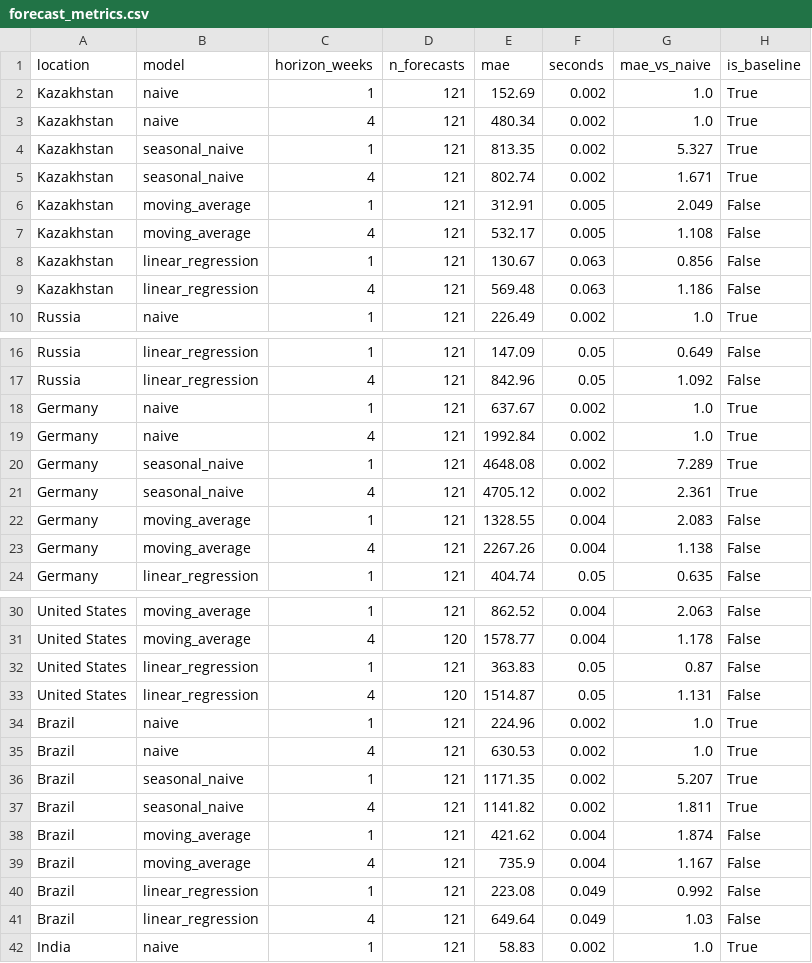
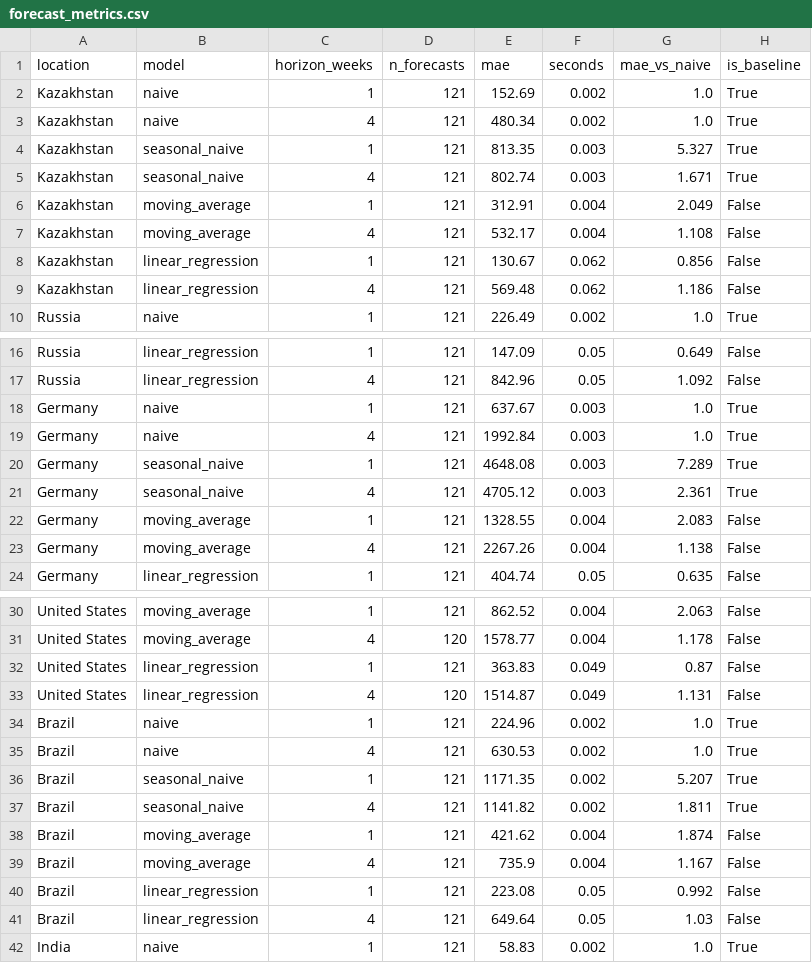
Before and after one commit to SalaFanChik/covid-global-dynamics, a CSV file: outputs/tables/forecast_metrics.csv, drawn as a sheet; only a part is shown, gaps mark what is left out; the diff covers the shown part only.

```diff
--- a/outputs/tables/forecast_metrics.csv
+++ b/outputs/tables/forecast_metrics.csv
@@ -3,8 +3,8 @@ Kazakhstan,naive,1,121,152.69,0.002,1.0,True
 Kazakhstan,naive,4,121,480.34,0.002,1.0,True
-Kazakhstan,seasonal_naive,1,121,813.35,0.002,5.327,True
-Kazakhstan,seasonal_naive,4,121,802.74,0.002,1.671,True
-Kazakhstan,moving_average,1,121,312.91,0.005,2.049,False
-Kazakhstan,moving_average,4,121,532.17,0.005,1.108,False
-Kazakhstan,linear_regression,1,121,130.67,0.063,0.856,False
-Kazakhstan,linear_regression,4,121,569.48,0.063,1.186,False
+Kazakhstan,seasonal_naive,1,121,813.35,0.003,5.327,True
+Kazakhstan,seasonal_naive,4,121,802.74,0.003,1.671,True
+Kazakhstan,moving_average,1,121,312.91,0.004,2.049,False
+Kazakhstan,moving_average,4,121,532.17,0.004,1.108,False
+Kazakhstan,linear_regression,1,121,130.67,0.062,0.856,False
+Kazakhstan,linear_regression,4,121,569.48,0.062,1.186,False
 Russia,naive,1,121,226.49,0.002,1.0,True
@@ -17,6 +17,6 @@ Russia,linear_regression,1,121,147.09,0.05,0.649,False
 Russia,linear_regression,4,121,842.96,0.05,1.092,False
-Germany,naive,1,121,637.67,0.002,1.0,True
-Germany,naive,4,121,1992.84,0.002,1.0,True
-Germany,seasonal_naive,1,121,4648.08,0.002,7.289,True
-Germany,seasonal_naive,4,121,4705.12,0.002,2.361,True
+Germany,naive,1,121,637.67,0.003,1.0,True
+Germany,naive,4,121,1992.84,0.003,1.0,True
+Germany,seasonal_naive,1,121,4648.08,0.003,7.289,True
+Germany,seasonal_naive,4,121,4705.12,0.003,2.361,True
 Germany,moving_average,1,121,1328.55,0.004,2.083,False
@@ -31,4 +31,4 @@ United States,moving_average,1,121,862.52,0.004,2.063,False
 United States,moving_average,4,120,1578.77,0.004,1.178,False
-United States,linear_regression,1,121,363.83,0.05,0.87,False
-United States,linear_regression,4,120,1514.87,0.05,1.131,False
+United States,linear_regression,1,121,363.83,0.049,0.87,False
+United States,linear_regression,4,120,1514.87,0.049,1.131,False
 Brazil,naive,1,121,224.96,0.002,1.0,True
@@ -39,4 +39,4 @@ Brazil,moving_average,1,121,421.62,0.004,1.874,False
 Brazil,moving_average,4,121,735.9,0.004,1.167,False
-Brazil,linear_regression,1,121,223.08,0.049,0.992,False
-Brazil,linear_regression,4,121,649.64,0.049,1.03,False
+Brazil,linear_regression,1,121,223.08,0.05,0.992,False
+Brazil,linear_regression,4,121,649.64,0.05,1.03,False
 India,naive,1,121,58.83,0.002,1.0,True
```
Also changed, not shown: 26 edited cells elsewhere in this file, outputs/tables/forecast_summary.csv, outputs/tables/format_comparison.csv, 28 other files.
